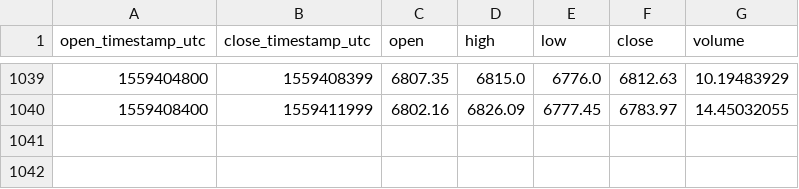
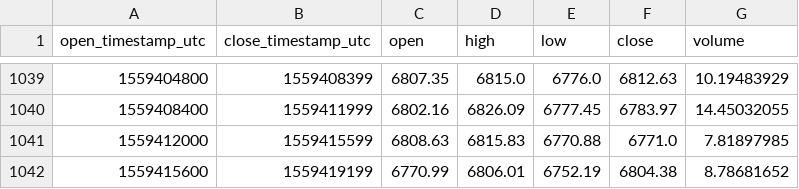
Before and after one commit to cryptobigbro/coinbasepro-BTC-GBP, a CSV file: coinbasepro-BTC-GBP-1h.csv, drawn as a sheet; only a part is shown, gaps mark what is left out.

Commit message:
Update OHLCV data.

```diff
--- a/coinbasepro-BTC-GBP-1h.csv
+++ b/coinbasepro-BTC-GBP-1h.csv
@@ -1040 +1040,3 @@ open_timestamp_utc,close_timestamp_utc,open,high,low,close,volume
 1559408400,1559411999,6802.16,6826.09,6777.45,6783.97,14.45032055
+1559412000,1559415599,6808.63,6815.83,6770.88,6771.0,7.81897985
+1559415600,1559419199,6770.99,6806.01,6752.19,6804.38,8.78681652
```
Also changed, not shown: 1 other file.
